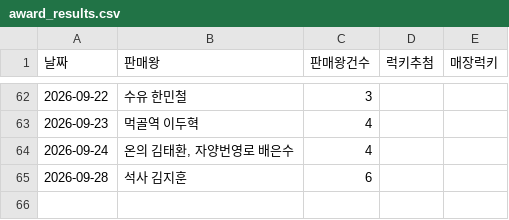
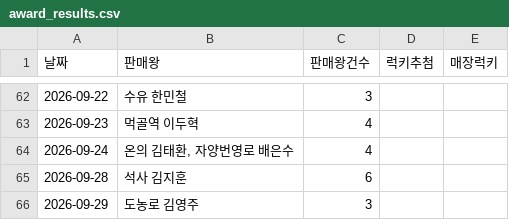
Before and after one commit to khbae0101/GD_opening_bot, a CSV file: data/award_results.csv, drawn as a sheet; only a part is shown, gaps mark what is left out.

```diff
--- a/data/award_results.csv
+++ b/data/award_results.csv
@@ -65 +65,2 @@
 2026-09-28,석사 김지훈,6,,
+2026-09-29,도농로 김영주,3,,
```
Also changed, not shown: data/daily_sales.csv, 1 other file.
